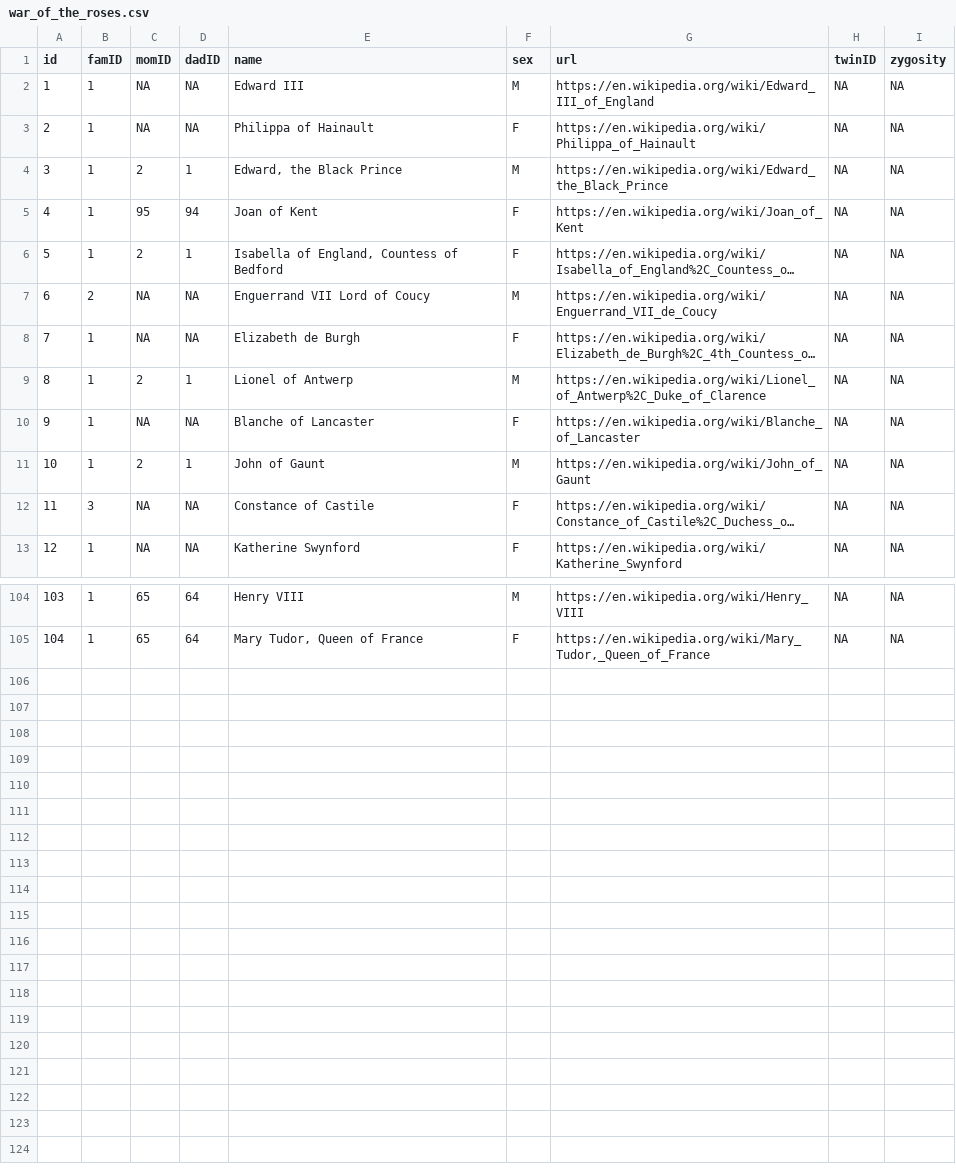
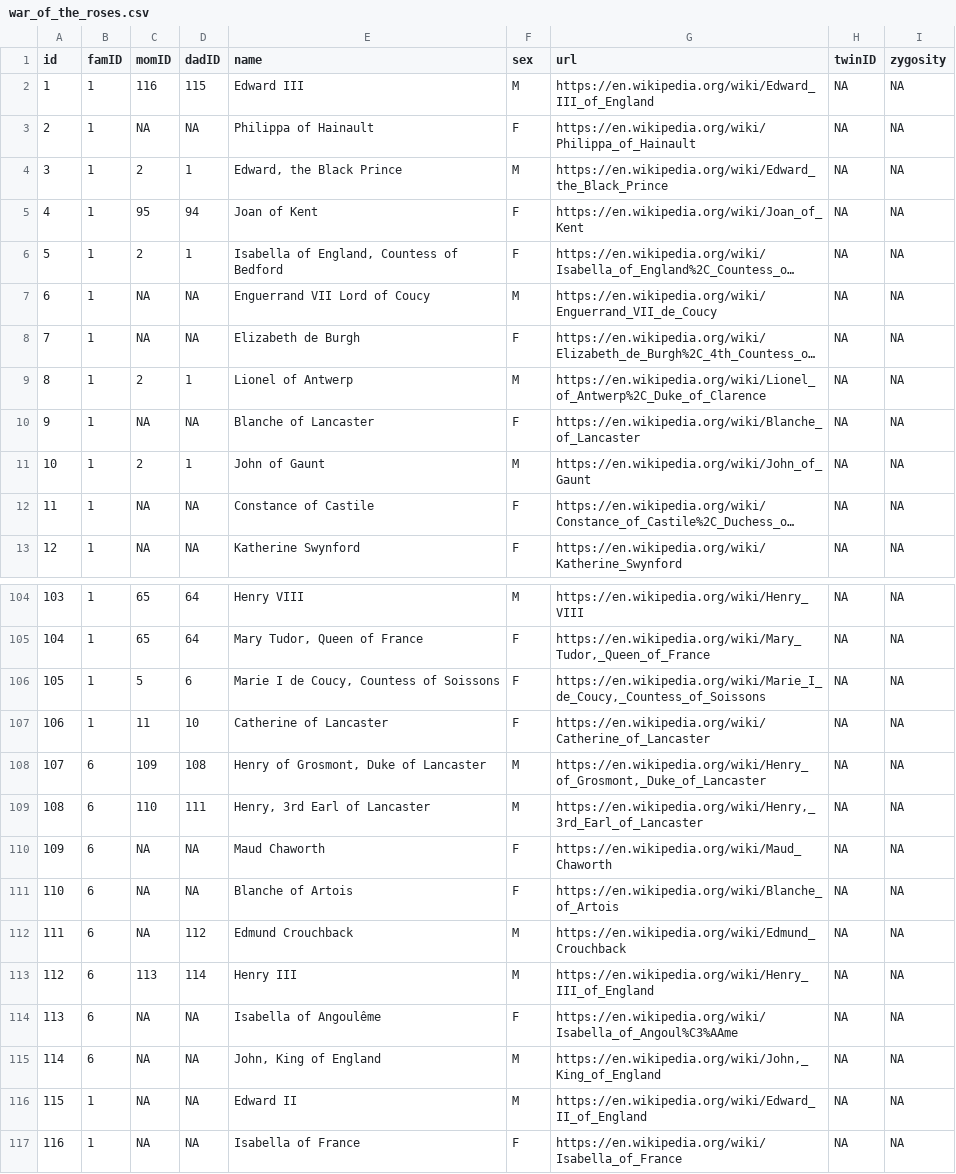
Before and after one commit to R-Computing-Lab/pedigreedata, a CSV file: data-raw/war_of_the_roses.csv, drawn as a sheet; only a part is shown, gaps mark what is left out; long unchanged cells end in …; the diff covers the shown part only; the diff names each change by its address in the sheet, - before the commit and + after, or states it on an @@ line.

```diff
--- a/data-raw/war_of_the_roses.csv
+++ b/data-raw/war_of_the_roses.csv
-C2 (momID): NA
+C2 (momID): 116
-D2 (dadID): NA
+D2 (dadID): 115
-B7 (famID): 2
+B7 (famID): 1
-B12 (famID): 3
+B12 (famID): 1
+row 106: 105 | 1 | 5 | 6 | Marie I de Coucy, Countess of Soissons | F | https://en.wikipedia.org/wiki/Marie_I_de_Coucy,_Countess_of_Soissons | NA | NA
+row 107: 106 | 1 | 11 | 10 | Catherine of Lancaster | F | https://en.wikipedia.org/wiki/Catherine_of_Lancaster | NA | NA
+row 108: 107 | 6 | 109 | 108 | Henry of Grosmont, Duke of Lancaster | M | https://en.wikipedia.org/wiki/Henry_of_Grosmont,_Duke_of_Lancaster | NA | NA
+row 109: 108 | 6 | 110 | 111 | Henry, 3rd Earl of Lancaster | M | https://en.wikipedia.org/wiki/Henry,_3rd_Earl_of_Lancaster | NA | NA
+row 110: 109 | 6 | NA | NA | Maud Chaworth | F | https://en.wikipedia.org/wiki/Maud_Chaworth | NA | NA
+row 111: 110 | 6 | NA | NA | Blanche of Artois | F | https://en.wikipedia.org/wiki/Blanche_of_Artois | NA | NA
+row 112: 111 | 6 | NA | 112 | Edmund Crouchback | M | https://en.wikipedia.org/wiki/Edmund_Crouchback | NA | NA
+row 113: 112 | 6 | 113 | 114 | Henry III | M | https://en.wikipedia.org/wiki/Henry_III_of_England | NA | NA
+row 114: 113 | 6 | NA | NA | Isabella of Angoulême | F | https://en.wikipedia.org/wiki/Isabella_of_Angoul%C3%AAme | NA | NA
+row 115: 114 | 6 | NA | NA | John, King of England | M | https://en.wikipedia.org/wiki/John,_King_of_England | NA | NA
+row 116: 115 | 1 | NA | NA | Edward II | M | https://en.wikipedia.org/wiki/Edward_II_of_England | NA | NA
+row 117: 116 | 1 | NA | NA | Isabella of France | F | https://en.wikipedia.org/wiki/Isabella_of_France | NA | NA
```
Also changed, not shown: 4 edited cells elsewhere in this file, 3 other files.
